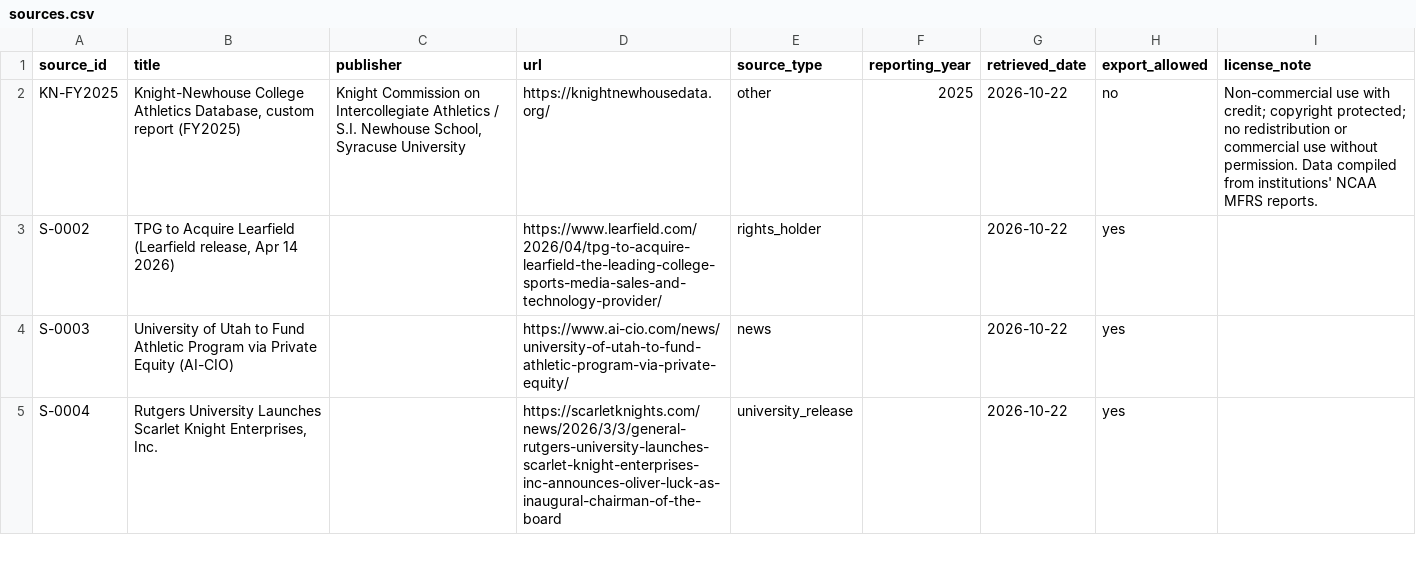
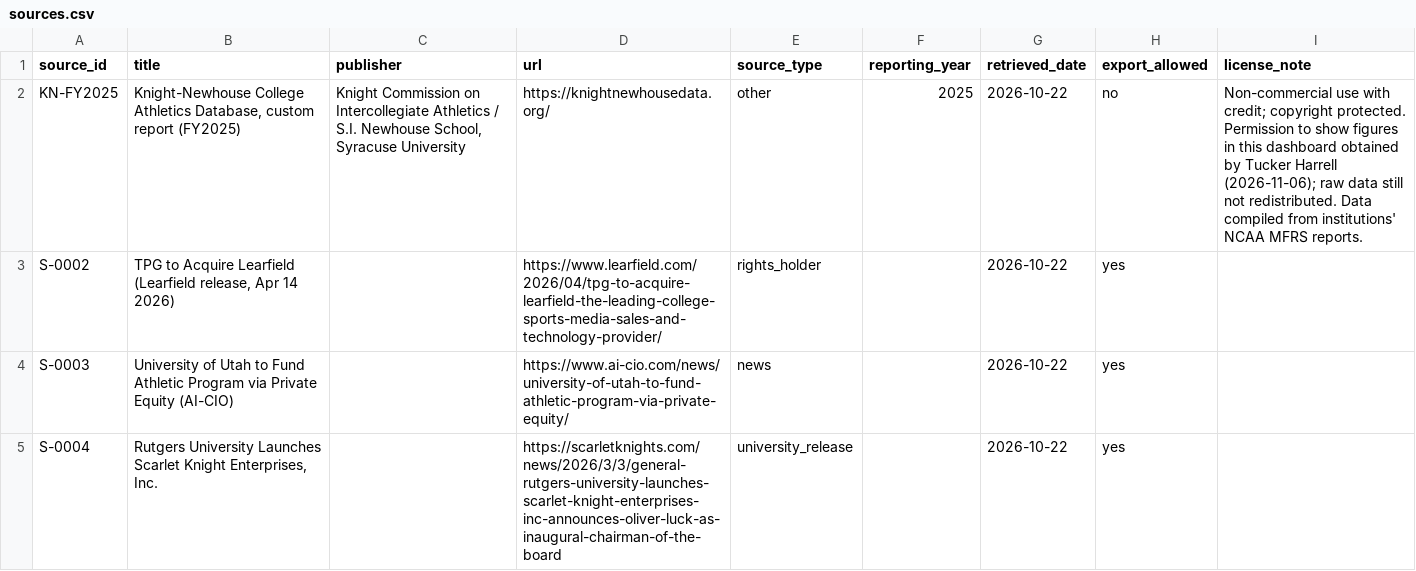
Before and after one commit to harrelltucker/anvara-college-dashboard, a CSV file: data/research/sources.csv, drawn as a sheet; only a part is shown.

```diff
--- a/data/research/sources.csv
+++ b/data/research/sources.csv
@@ -1,3 +1,3 @@
 source_id,title,publisher,url,source_type,reporting_year,retrieved_date,export_allowed,license_note
-KN-FY2025,"Knight-Newhouse College Athletics Database, custom report (FY2025)","Knight Commission on Intercollegiate Athletics / S.I. Newhouse School, Syracuse University",https://knightnewhousedata.org/,other,2025,2026-10-22,no,Non-commercial use with credit; copyright protected; no redistribution or commercial use without permission. Data compiled from institutions' NCAA MFRS reports.
+KN-FY2025,"Knight-Newhouse College Athletics Database, custom report (FY2025)","Knight Commission on Intercollegiate Athletics / S.I. Newhouse School, Syracuse University",https://knightnewhousedata.org/,other,2025,2026-10-22,no,Non-commercial use with credit; copyright protected. Permission to show figures in this dashboard obtained by Tucker Harrell (2026-11-06); raw data still not redistributed. Data compiled from institutions' NCAA MFRS reports.
 S-0002,"TPG to Acquire Learfield (Learfield release, Apr 14 2026)",,https://www.learfield.com/2026/04/tpg-to-acquire-learfield-the-leading-college-sports-media-sales-and-technology-provider/,rights_holder,,2026-10-22,yes,
```
Also changed, not shown: 6 other files.
